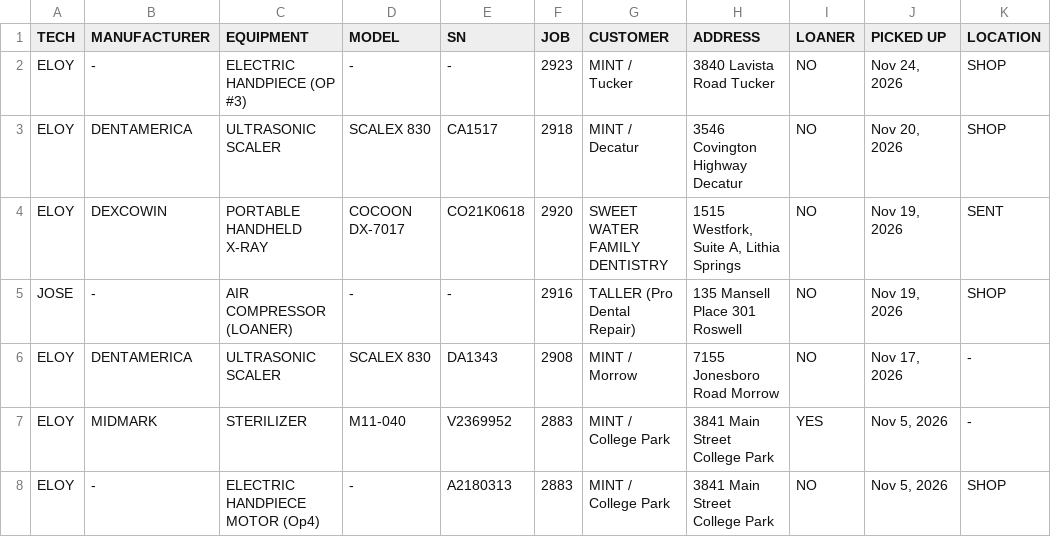
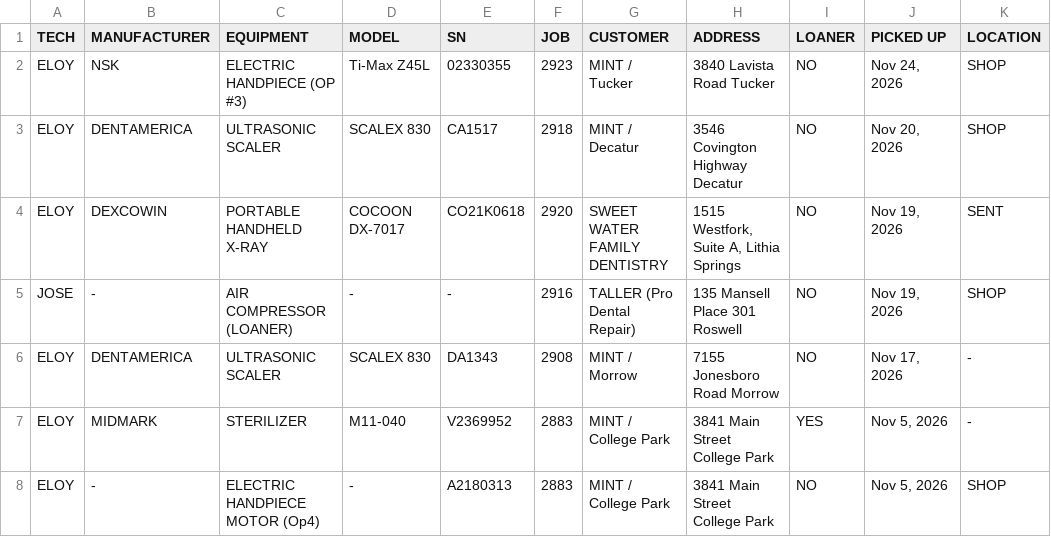
Before and after one commit to Dental3b/prodental-parts, a CSV file: repairs.csv, drawn as a sheet; only a part is shown; the diff names each change by its address in the sheet, - before the commit and + after, or states it on an @@ line.

```diff
--- a/repairs.csv
+++ b/repairs.csv
-B2 (MANUFACTURER): -
+B2 (MANUFACTURER): NSK
-D2 (MODEL): -
+D2 (MODEL): Ti-Max Z45L
-E2 (SN): -
+E2 (SN): 02330355
```
